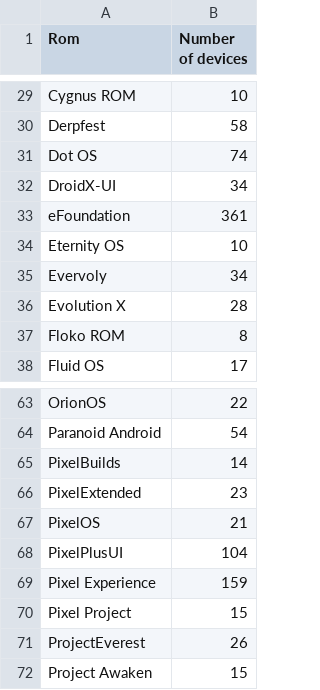
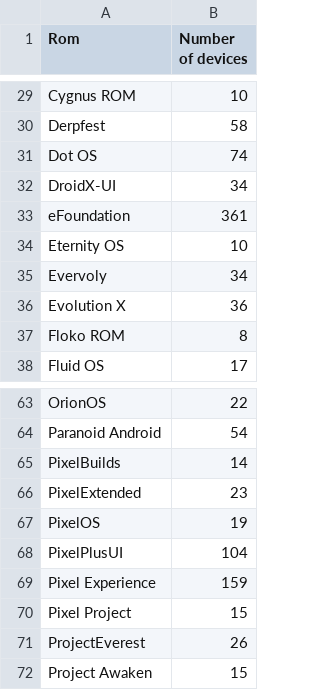
Before and after one commit to Guarmanda/android_rom_list, a CSV file: website/dist/data/rom_device_counts.csv, drawn as a sheet; only a part is shown, gaps mark what is left out; the diff covers the shown part only.

```diff
--- a/website/dist/data/rom_device_counts.csv
+++ b/website/dist/data/rom_device_counts.csv
@@ -35,3 +35,3 @@ Eternity OS,10
 Evervoly,34
-Evolution X,28
+Evolution X,36
 Floko ROM,8
@@ -66,3 +66,3 @@ PixelBuilds,14
 PixelExtended,23
-PixelOS,21
+PixelOS,19
 PixelPlusUI,104
```
Also changed, not shown: 10 added rows and 5 edited cells elsewhere in this file, website/the_rom_database/public/data/supported_devices_with_roms.csv.
